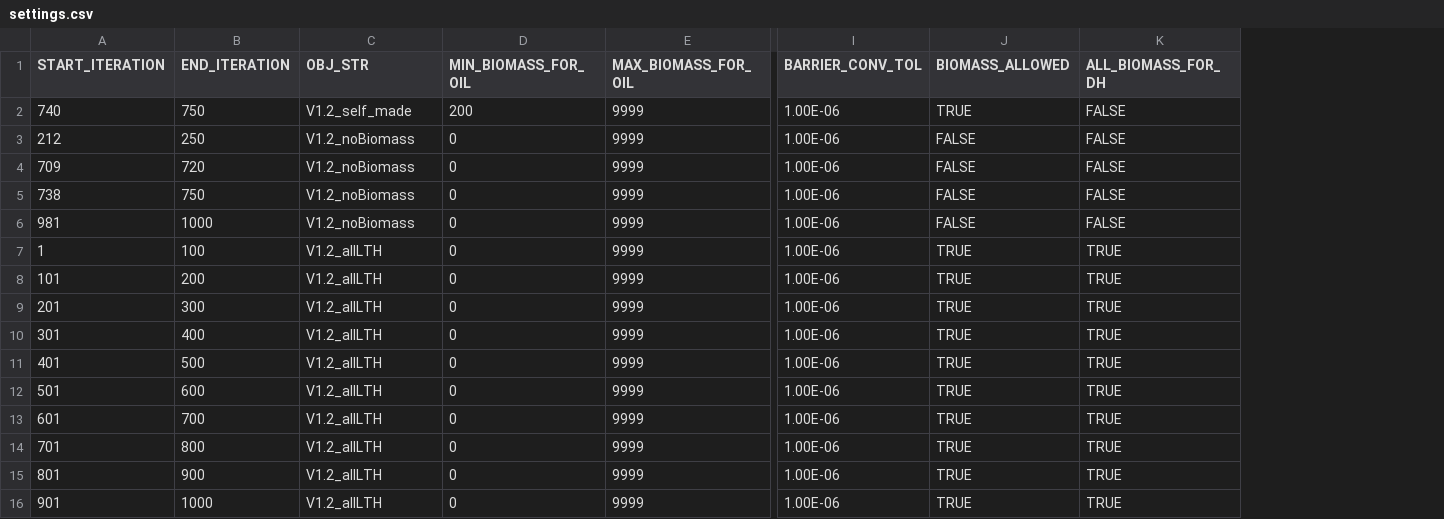
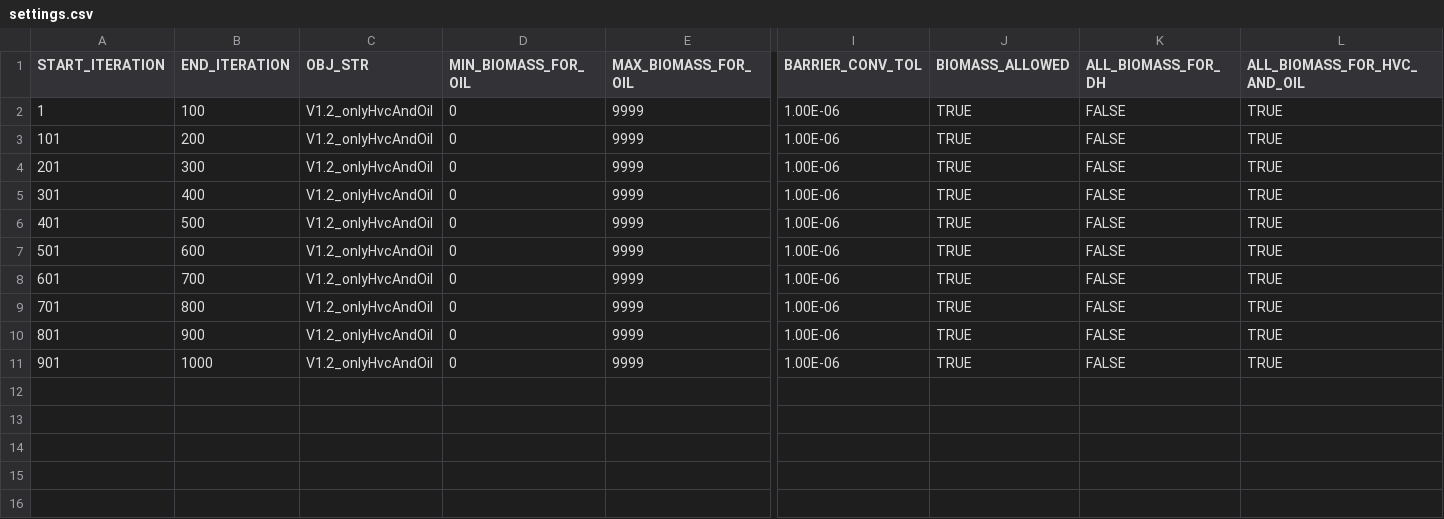
Before and after one commit to oliver-keller/EuSysMod, a CSV file: settings.csv, drawn as a sheet; only a part is shown, gaps mark what is left out; removed rows and columns are numbered as before the commit, all else as after; rows hold the shown columns only; the diff names each change by its address in the sheet, - before the commit and + after, or states it on an @@ line.

Commit message:
use biomass only for HVC and oil implemented

```diff
--- a/settings.csv
+++ b/settings.csv
+column L (ALL_BIOMASS_FOR_HVC_AND_OIL), rows 2-11: all TRUE
-row 2: 740 | 750 | V1.2_self_made | 200 | 9999 | 1.00E-06 | TRUE | FALSE
-row 3: 212 | 250 | V1.2_noBiomass | 0 | 9999 | 1.00E-06 | FALSE | FALSE
-row 4: 709 | 720 | V1.2_noBiomass | 0 | 9999 | 1.00E-06 | FALSE | FALSE
-row 5: 738 | 750 | V1.2_noBiomass | 0 | 9999 | 1.00E-06 | FALSE | FALSE
-row 6: 981 | 1000 | V1.2_noBiomass | 0 | 9999 | 1.00E-06 | FALSE | FALSE
-C2:C11 (OBJ_STR): V1.2_allLTH
+C2:C11 (OBJ_STR): V1.2_onlyHvcAndOil
-K2:K11 (ALL_BIOMASS_FOR_DH): TRUE
+K2:K11 (ALL_BIOMASS_FOR_DH): FALSE
```
Also changed, not shown: 3 other files.
